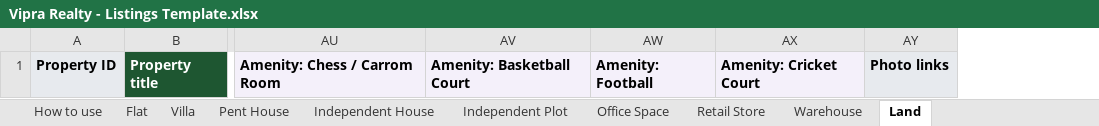
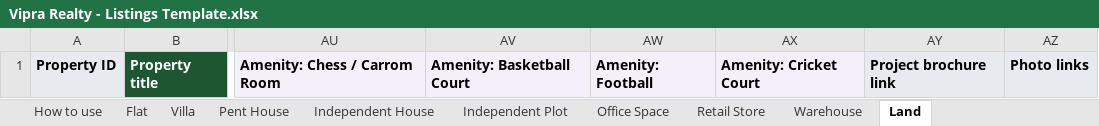
Before and after one commit to pratsacharya/viprarealty.com_github, an Excel workbook: docs/Vipra Realty - Listings Template.xlsx, sheet Land, drawn as a sheet; only a part is shown, gaps mark what is left out; values as stored, in another font and other column widths than the file's, no borders; the diff names each change by its address in the sheet, - before the commit and + after, or states it on an @@ line.

```diff
--- a/docs/Vipra Realty - Listings Template.xlsx (sheet Land)
+++ b/docs/Vipra Realty - Listings Template.xlsx (sheet Land)
+column AY, row 1: Project brochure link
```
Also changed, not shown: sheet Warehouse, sheet Retail Store, sheet Office Space, sheet Independent Plot, sheet Flat, sheet Independent House, 3 more sheets, 12 other files.
